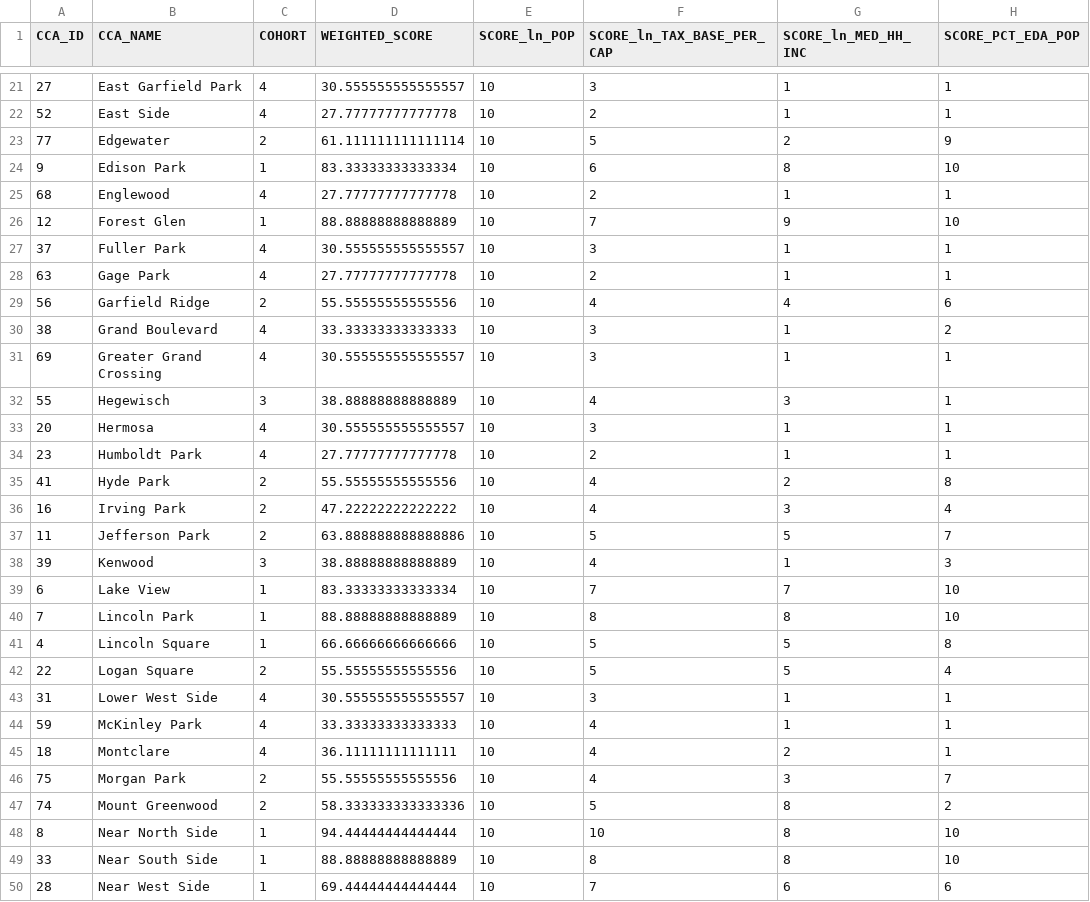
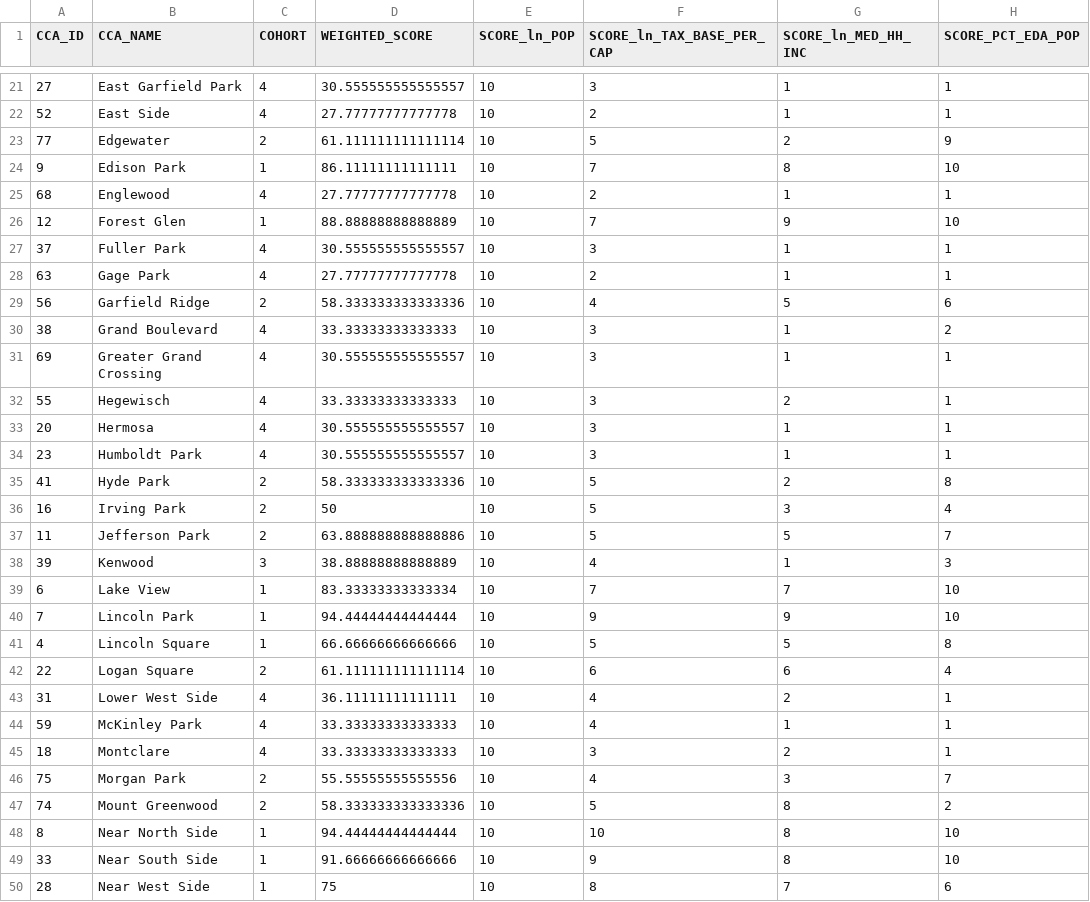
Before and after one commit to CMAP-REPOS/community-cohort-tool, a CSV file: output/cohort_assignments_cca.csv, drawn as a sheet; only a part is shown, gaps mark what is left out; the diff covers the shown part only.

```diff
--- a/output/cohort_assignments_cca.csv
+++ b/output/cohort_assignments_cca.csv
@@ -23,3 +23,3 @@ CCA_ID,CCA_NAME,COHORT,WEIGHTED_SCORE,SCORE_ln_POP,SCORE_ln_TAX_BASE_PER_CAP,SCO
 77,Edgewater,2,61.111111111111114,10,5,2,9
-9,Edison Park,1,83.33333333333334,10,6,8,10
+9,Edison Park,1,86.11111111111111,10,7,8,10
 68,Englewood,4,27.77777777777778,10,2,1,1
@@ -28,10 +28,10 @@ CCA_ID,CCA_NAME,COHORT,WEIGHTED_SCORE,SCORE_ln_POP,SCORE_ln_TAX_BASE_PER_CAP,SCO
 63,Gage Park,4,27.77777777777778,10,2,1,1
-56,Garfield Ridge,2,55.55555555555556,10,4,4,6
+56,Garfield Ridge,2,58.333333333333336,10,4,5,6
 38,Grand Boulevard,4,33.33333333333333,10,3,1,2
 69,Greater Grand Crossing,4,30.555555555555557,10,3,1,1
-55,Hegewisch,3,38.88888888888889,10,4,3,1
+55,Hegewisch,4,33.33333333333333,10,3,2,1
 20,Hermosa,4,30.555555555555557,10,3,1,1
-23,Humboldt Park,4,27.77777777777778,10,2,1,1
-41,Hyde Park,2,55.55555555555556,10,4,2,8
-16,Irving Park,2,47.22222222222222,10,4,3,4
+23,Humboldt Park,4,30.555555555555557,10,3,1,1
+41,Hyde Park,2,58.333333333333336,10,5,2,8
+16,Irving Park,2,50,10,5,3,4
 11,Jefferson Park,2,63.888888888888886,10,5,5,7
@@ -39,8 +39,8 @@ CCA_ID,CCA_NAME,COHORT,WEIGHTED_SCORE,SCORE_ln_POP,SCORE_ln_TAX_BASE_PER_CAP,SCO
 6,Lake View,1,83.33333333333334,10,7,7,10
-7,Lincoln Park,1,88.88888888888889,10,8,8,10
+7,Lincoln Park,1,94.44444444444444,10,9,9,10
 4,Lincoln Square,1,66.66666666666666,10,5,5,8
-22,Logan Square,2,55.55555555555556,10,5,5,4
-31,Lower West Side,4,30.555555555555557,10,3,1,1
+22,Logan Square,2,61.111111111111114,10,6,6,4
+31,Lower West Side,4,36.11111111111111,10,4,2,1
 59,McKinley Park,4,33.33333333333333,10,4,1,1
-18,Montclare,4,36.11111111111111,10,4,2,1
+18,Montclare,4,33.33333333333333,10,3,2,1
 75,Morgan Park,2,55.55555555555556,10,4,3,7
@@ -48,3 +48,3 @@ CCA_ID,CCA_NAME,COHORT,WEIGHTED_SCORE,SCORE_ln_POP,SCORE_ln_TAX_BASE_PER_CAP,SCO
 8,Near North Side,1,94.44444444444444,10,10,8,10
-33,Near South Side,1,88.88888888888889,10,8,8,10
-28,Near West Side,1,69.44444444444444,10,7,6,6
+33,Near South Side,1,91.66666666666666,10,9,8,10
+28,Near West Side,1,75,10,8,7,6
```
Also changed, not shown: 39 edited cells elsewhere in this file, output/cohort_assignments_muni.csv.
